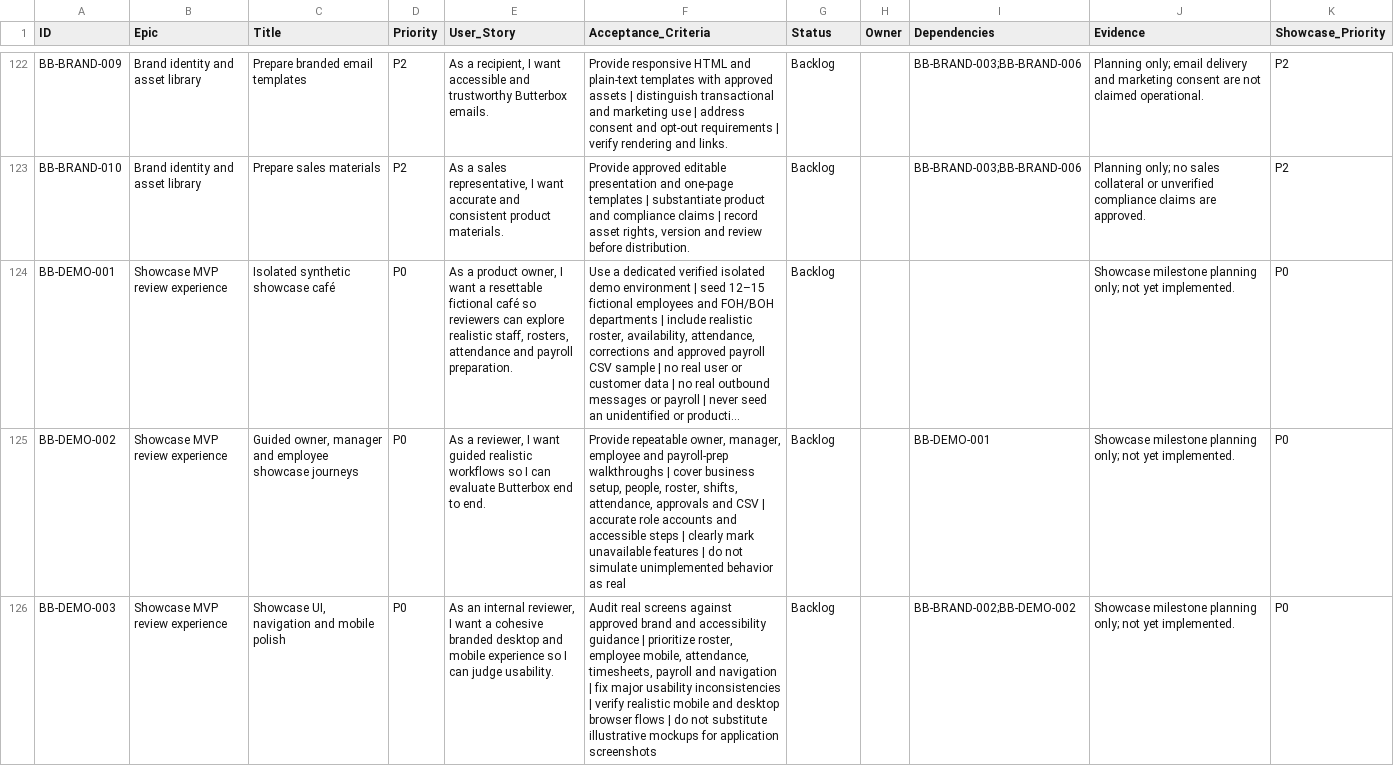
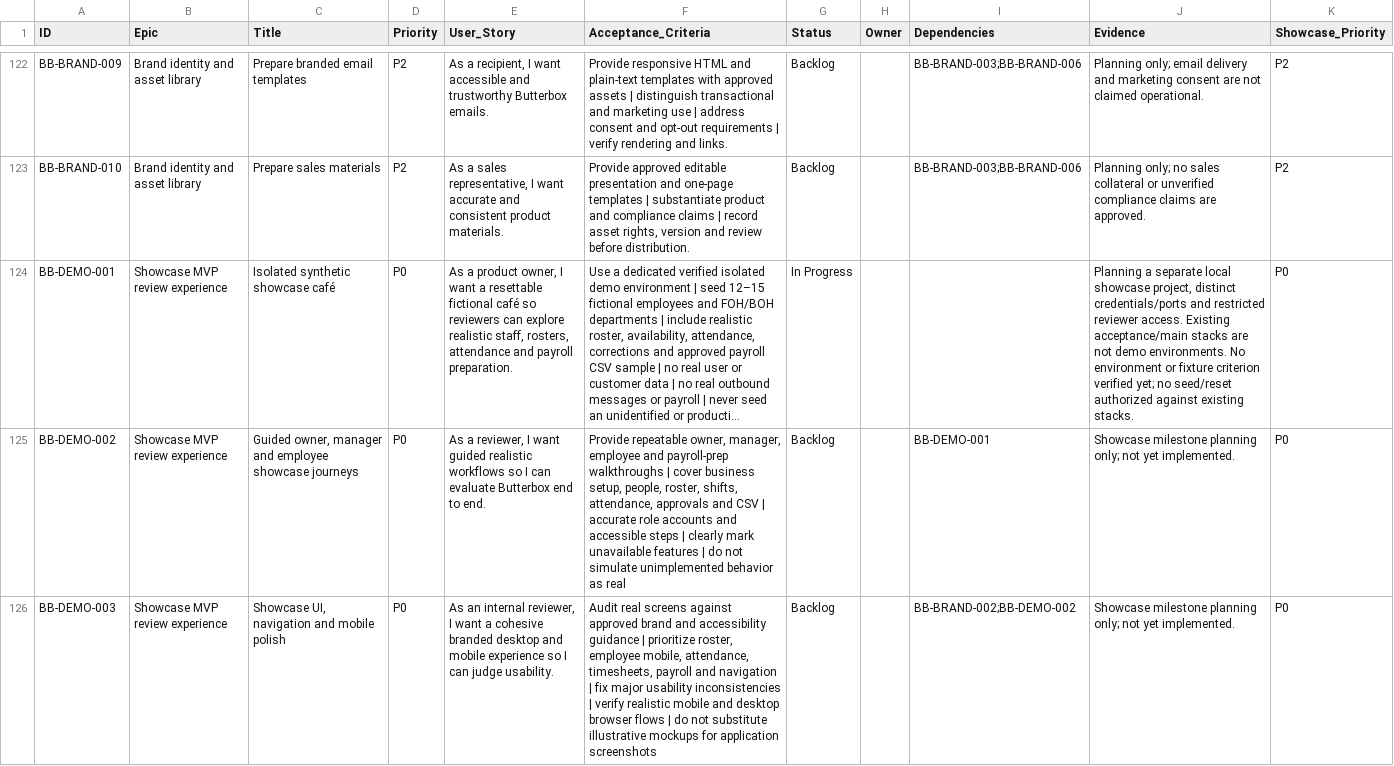
Before and after one commit to farbotkol/butterbox, a CSV file: BACKLOG_INDEX.csv, drawn as a sheet; only a part is shown, gaps mark what is left out; long unchanged cells end in …; the diff names each change by its address in the sheet, - before the commit and + after, or states it on an @@ line.

```diff
--- a/BACKLOG_INDEX.csv
+++ b/BACKLOG_INDEX.csv
-G124 (Status): Backlog
+G124 (Status): In Progress
-J124 (Evidence): Showcase milestone planning only; not yet implemented.
+J124 (Evidence): Planning a separate local showcase project, distinct credentials/ports and restricted reviewer access. Existing acceptance/main stacks are not demo environments. No environment or fixture criterion verified yet; no seed/reset authorized against existing stacks.
```
Also changed, not shown: 3 other files.
